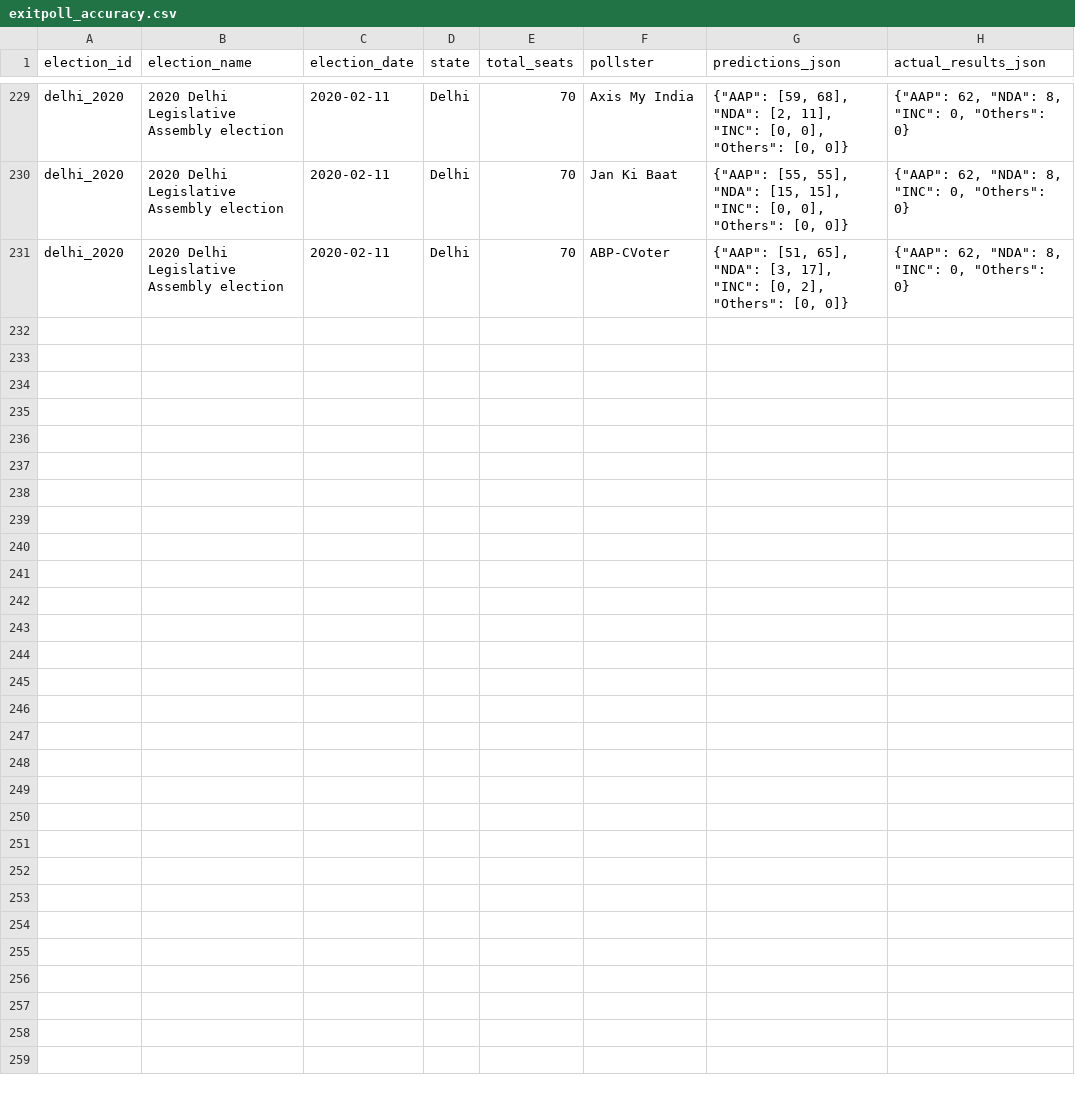
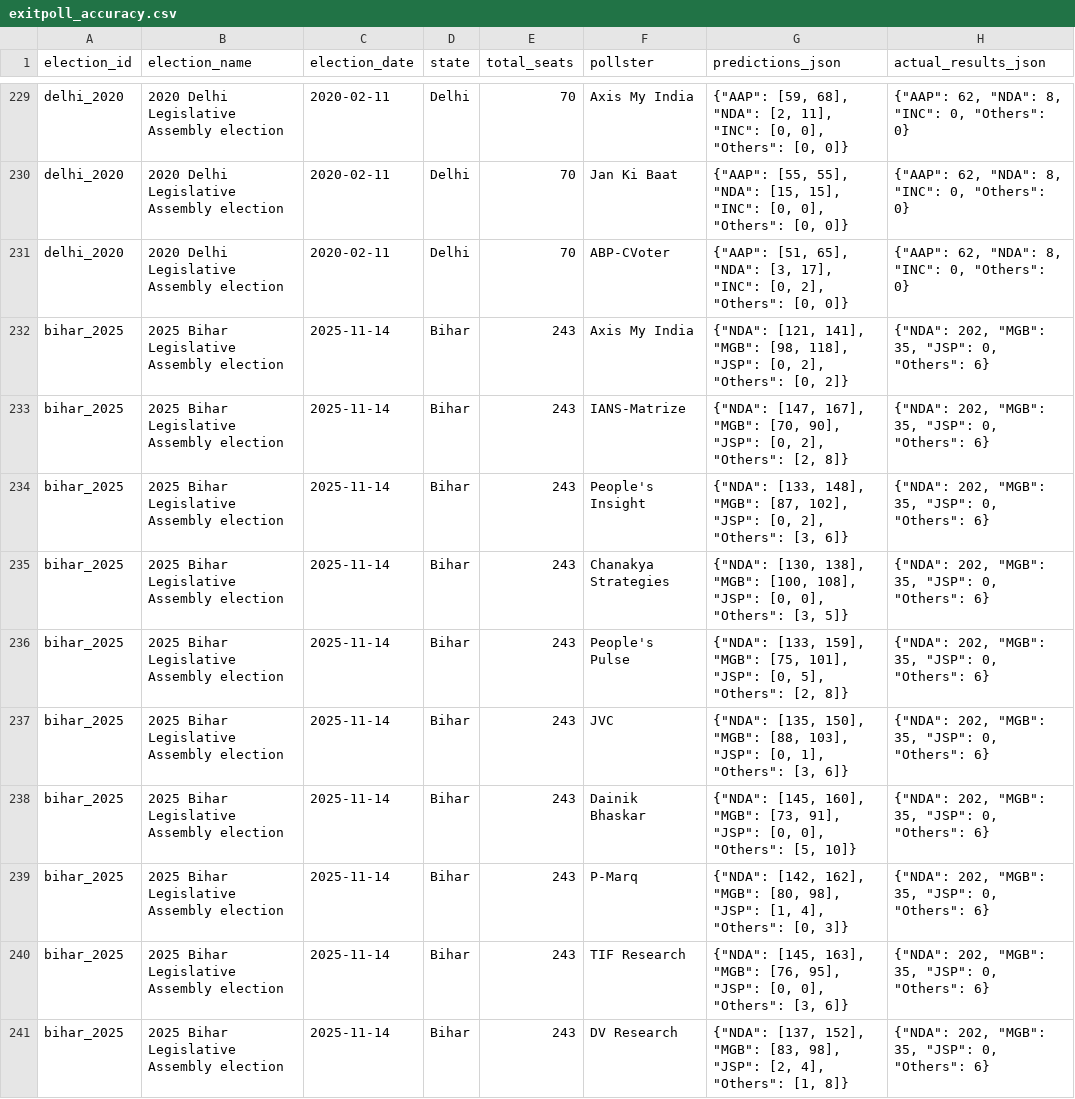
Before and after one commit to chinmayingalagavi/PollsterPredictionAccuracy, a CSV file: exitpoll_accuracy.csv, drawn as a sheet; only a part is shown, gaps mark what is left out.

```diff
--- a/exitpoll_accuracy.csv
+++ b/exitpoll_accuracy.csv
@@ -231 +231,11 @@ delhi_2020,2020 Delhi Legislative Assembly election,2020-02-11,Delhi,70,Jan Ki B
 delhi_2020,2020 Delhi Legislative Assembly election,2020-02-11,Delhi,70,ABP-CVoter,"{""AAP"": [51, 65], ""NDA"": [3, 17], ""INC"": [0, 2], ""Others"": [0, 0]}","{""AAP"": 62, ""NDA"": 8, ""INC"": 0, ""Others"": 0}"
+bihar_2025,2025 Bihar Legislative Assembly election,2025-11-14,Bihar,243,Axis My India,"{""NDA"": [121, 141], ""MGB"": [98, 118], ""JSP"": [0, 2], ""Others"": [0, 2]}","{""NDA"": 202, ""MGB"": 35, ""JSP"": 0, ""Others"": 6}"
+bihar_2025,2025 Bihar Legislative Assembly election,2025-11-14,Bihar,243,IANS-Matrize,"{""NDA"": [147, 167], ""MGB"": [70, 90], ""JSP"": [0, 2], ""Others"": [2, 8]}","{""NDA"": 202, ""MGB"": 35, ""JSP"": 0, ""Others"": 6}"
+bihar_2025,2025 Bihar Legislative Assembly election,2025-11-14,Bihar,243,People's Insight,"{""NDA"": [133, 148], ""MGB"": [87, 102], ""JSP"": [0, 2], ""Others"": [3, 6]}","{""NDA"": 202, ""MGB"": 35, ""JSP"": 0, ""Others"": 6}"
+bihar_2025,2025 Bihar Legislative Assembly election,2025-11-14,Bihar,243,Chanakya Strategies,"{""NDA"": [130, 138], ""MGB"": [100, 108], ""JSP"": [0, 0], ""Others"": [3, 5]}","{""NDA"": 202, ""MGB"": 35, ""JSP"": 0, ""Others"": 6}"
+bihar_2025,2025 Bihar Legislative Assembly election,2025-11-14,Bihar,243,People's Pulse,"{""NDA"": [133, 159], ""MGB"": [75, 101], ""JSP"": [0, 5], ""Others"": [2, 8]}","{""NDA"": 202, ""MGB"": 35, ""JSP"": 0, ""Others"": 6}"
+bihar_2025,2025 Bihar Legislative Assembly election,2025-11-14,Bihar,243,JVC,"{""NDA"": [135, 150], ""MGB"": [88, 103], ""JSP"": [0, 1], ""Others"": [3, 6]}","{""NDA"": 202, ""MGB"": 35, ""JSP"": 0, ""Others"": 6}"
+bihar_2025,2025 Bihar Legislative Assembly election,2025-11-14,Bihar,243,Dainik Bhaskar,"{""NDA"": [145, 160], ""MGB"": [73, 91], ""JSP"": [0, 0], ""Others"": [5, 10]}","{""NDA"": 202, ""MGB"": 35, ""JSP"": 0, ""Others"": 6}"
+bihar_2025,2025 Bihar Legislative Assembly election,2025-11-14,Bihar,243,P-Marq,"{""NDA"": [142, 162], ""MGB"": [80, 98], ""JSP"": [1, 4], ""Others"": [0, 3]}","{""NDA"": 202, ""MGB"": 35, ""JSP"": 0, ""Others"": 6}"
+bihar_2025,2025 Bihar Legislative Assembly election,2025-11-14,Bihar,243,TIF Research,"{""NDA"": [145, 163], ""MGB"": [76, 95], ""JSP"": [0, 0], ""Others"": [3, 6]}","{""NDA"": 202, ""MGB"": 35, ""JSP"": 0, ""Others"": 6}"
+bihar_2025,2025 Bihar Legislative Assembly election,2025-11-14,Bihar,243,DV Research,"{""NDA"": [137, 152], ""MGB"": [83, 98], ""JSP"": [2, 4], ""Others"": [1, 8]}","{""NDA"": 202, ""MGB"": 35, ""JSP"": 0, ""Others"": 6}"
```
Also changed, not shown: exitpoll_accuracy_harmonized.csv, 3 other files.
